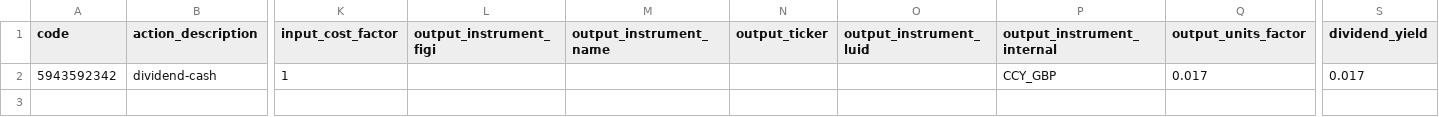
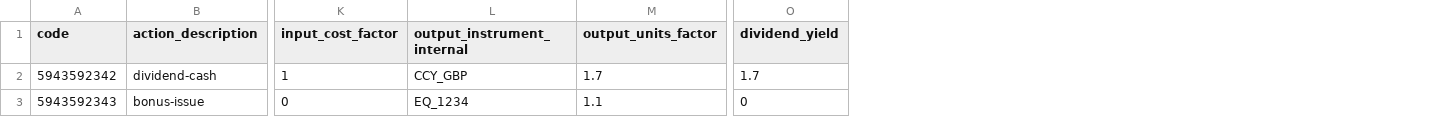
Before and after one commit to finbourne/sample-notebooks, a CSV file: examples/features/core-lusid/data/corpact_transitions.csv, drawn as a sheet; only a part is shown, gaps mark what is left out; removed rows and columns are numbered as before the commit, all else as after; rows hold the shown columns only; the diff names each change by its address in the sheet, - before the commit and + after, or states it on an @@ line.

```diff
--- a/examples/features/core-lusid/data/corpact_transitions.csv
+++ b/examples/features/core-lusid/data/corpact_transitions.csv
-column L (output_instrument_figi), empty
-column M (output_instrument_name), empty
-column N (output_ticker), empty
-column O (output_instrument_luid), empty
-M2 (output_units_factor): 0.017
+M2 (output_units_factor): 1.7
-O2 (dividend_yield): 0.017
+O2 (dividend_yield): 1.7
+row 3: 5943592343 | bonus-issue | 0 | EQ_1234 | 1.1 | 0
```
Also changed, not shown: 1 other file.
